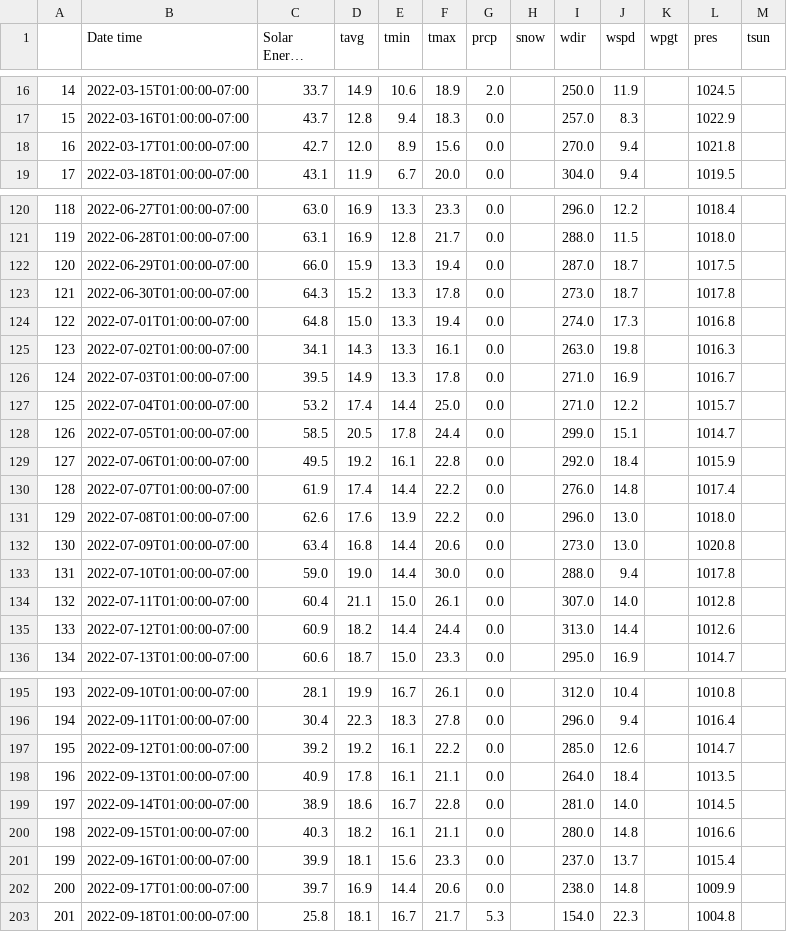
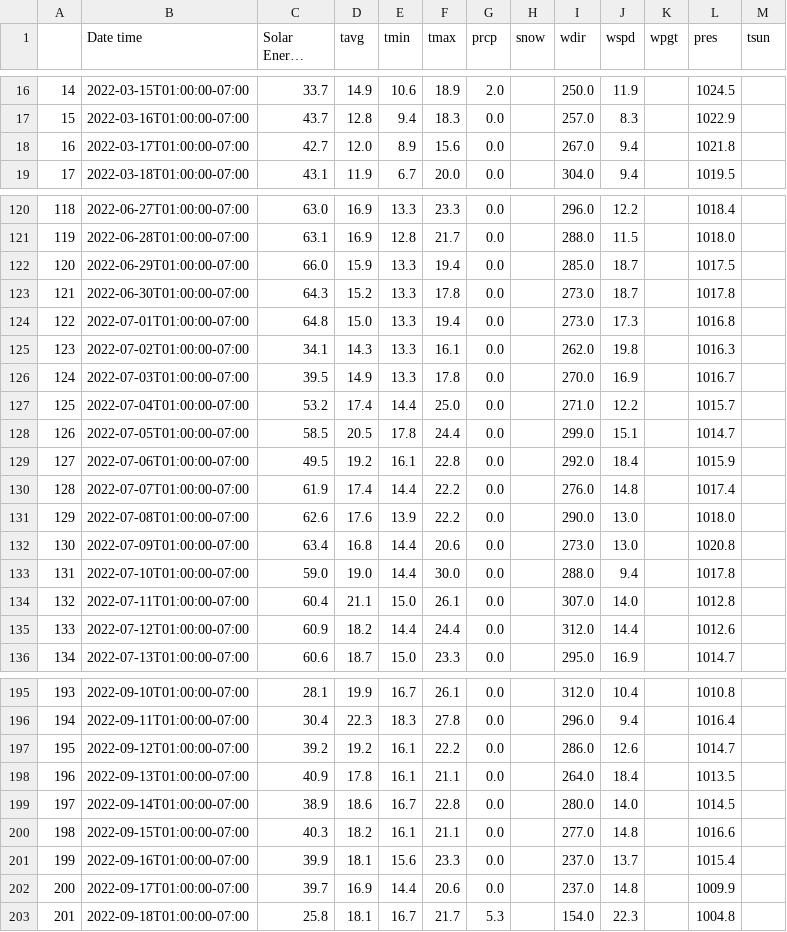
Before and after one commit to spedapalli/publicprojects, a CSV file: python/SolarEnergyAndWeather/data/consolidated/SolarKwhWithWeather.csv, drawn as a sheet; only a part is shown, gaps mark what is left out; long unchanged cells end in …; the diff covers the shown part only.

```diff
--- a/python/SolarEnergyAndWeather/data/consolidated/SolarKwhWithWeather.csv
+++ b/python/SolarEnergyAndWeather/data/consolidated/SolarKwhWithWeather.csv
@@ -17,3 +17,3 @@
 15,2022-03-16T01:00:00-07:00,43.7,12.8,9.4,18.3,0.0,,257.0,8.3,,1022.9,
-16,2022-03-17T01:00:00-07:00,42.7,12.0,8.9,15.6,0.0,,270.0,9.4,,1021.8,
+16,2022-03-17T01:00:00-07:00,42.7,12.0,8.9,15.6,0.0,,267.0,9.4,,1021.8,
 17,2022-03-18T01:00:00-07:00,43.1,11.9,6.7,20.0,0.0,,304.0,9.4,,1019.5,
@@ -121,7 +121,7 @@
 119,2022-06-28T01:00:00-07:00,63.1,16.9,12.8,21.7,0.0,,288.0,11.5,,1018.0,
-120,2022-06-29T01:00:00-07:00,66.0,15.9,13.3,19.4,0.0,,287.0,18.7,,1017.5,
+120,2022-06-29T01:00:00-07:00,66.0,15.9,13.3,19.4,0.0,,285.0,18.7,,1017.5,
 121,2022-06-30T01:00:00-07:00,64.3,15.2,13.3,17.8,0.0,,273.0,18.7,,1017.8,
-122,2022-07-01T01:00:00-07:00,64.8,15.0,13.3,19.4,0.0,,274.0,17.3,,1016.8,
-123,2022-07-02T01:00:00-07:00,34.1,14.3,13.3,16.1,0.0,,263.0,19.8,,1016.3,
-124,2022-07-03T01:00:00-07:00,39.5,14.9,13.3,17.8,0.0,,271.0,16.9,,1016.7,
+122,2022-07-01T01:00:00-07:00,64.8,15.0,13.3,19.4,0.0,,273.0,17.3,,1016.8,
+123,2022-07-02T01:00:00-07:00,34.1,14.3,13.3,16.1,0.0,,262.0,19.8,,1016.3,
+124,2022-07-03T01:00:00-07:00,39.5,14.9,13.3,17.8,0.0,,270.0,16.9,,1016.7,
 125,2022-07-04T01:00:00-07:00,53.2,17.4,14.4,25.0,0.0,,271.0,12.2,,1015.7,
@@ -130,3 +130,3 @@
 128,2022-07-07T01:00:00-07:00,61.9,17.4,14.4,22.2,0.0,,276.0,14.8,,1017.4,
-129,2022-07-08T01:00:00-07:00,62.6,17.6,13.9,22.2,0.0,,296.0,13.0,,1018.0,
+129,2022-07-08T01:00:00-07:00,62.6,17.6,13.9,22.2,0.0,,290.0,13.0,,1018.0,
 130,2022-07-09T01:00:00-07:00,63.4,16.8,14.4,20.6,0.0,,273.0,13.0,,1020.8,
@@ -134,3 +134,3 @@
 132,2022-07-11T01:00:00-07:00,60.4,21.1,15.0,26.1,0.0,,307.0,14.0,,1012.8,
-133,2022-07-12T01:00:00-07:00,60.9,18.2,14.4,24.4,0.0,,313.0,14.4,,1012.6,
+133,2022-07-12T01:00:00-07:00,60.9,18.2,14.4,24.4,0.0,,312.0,14.4,,1012.6,
 134,2022-07-13T01:00:00-07:00,60.6,18.7,15.0,23.3,0.0,,295.0,16.9,,1014.7,
@@ -196,8 +196,8 @@
 194,2022-09-11T01:00:00-07:00,30.4,22.3,18.3,27.8,0.0,,296.0,9.4,,1016.4,
-195,2022-09-12T01:00:00-07:00,39.2,19.2,16.1,22.2,0.0,,285.0,12.6,,1014.7,
+195,2022-09-12T01:00:00-07:00,39.2,19.2,16.1,22.2,0.0,,286.0,12.6,,1014.7,
 196,2022-09-13T01:00:00-07:00,40.9,17.8,16.1,21.1,0.0,,264.0,18.4,,1013.5,
-197,2022-09-14T01:00:00-07:00,38.9,18.6,16.7,22.8,0.0,,281.0,14.0,,1014.5,
-198,2022-09-15T01:00:00-07:00,40.3,18.2,16.1,21.1,0.0,,280.0,14.8,,1016.6,
+197,2022-09-14T01:00:00-07:00,38.9,18.6,16.7,22.8,0.0,,280.0,14.0,,1014.5,
+198,2022-09-15T01:00:00-07:00,40.3,18.2,16.1,21.1,0.0,,277.0,14.8,,1016.6,
 199,2022-09-16T01:00:00-07:00,39.9,18.1,15.6,23.3,0.0,,237.0,13.7,,1015.4,
-200,2022-09-17T01:00:00-07:00,39.7,16.9,14.4,20.6,0.0,,238.0,14.8,,1009.9,
+200,2022-09-17T01:00:00-07:00,39.7,16.9,14.4,20.6,0.0,,237.0,14.8,,1009.9,
 201,2022-09-18T01:00:00-07:00,25.8,18.1,16.7,21.7,5.3,,154.0,22.3,,1004.8,
```
Also changed, not shown: 50 edited cells elsewhere in this file, python/SolarEnergyAndWeather/data/sanramon_weather.csv, 2 other files.
